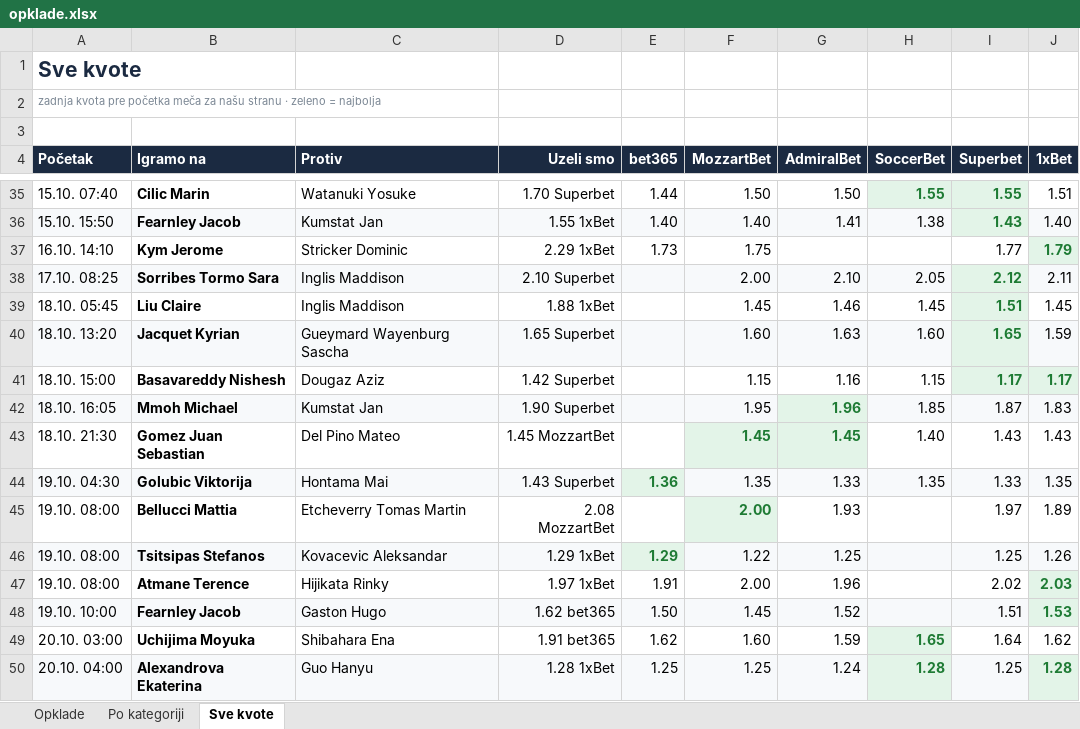
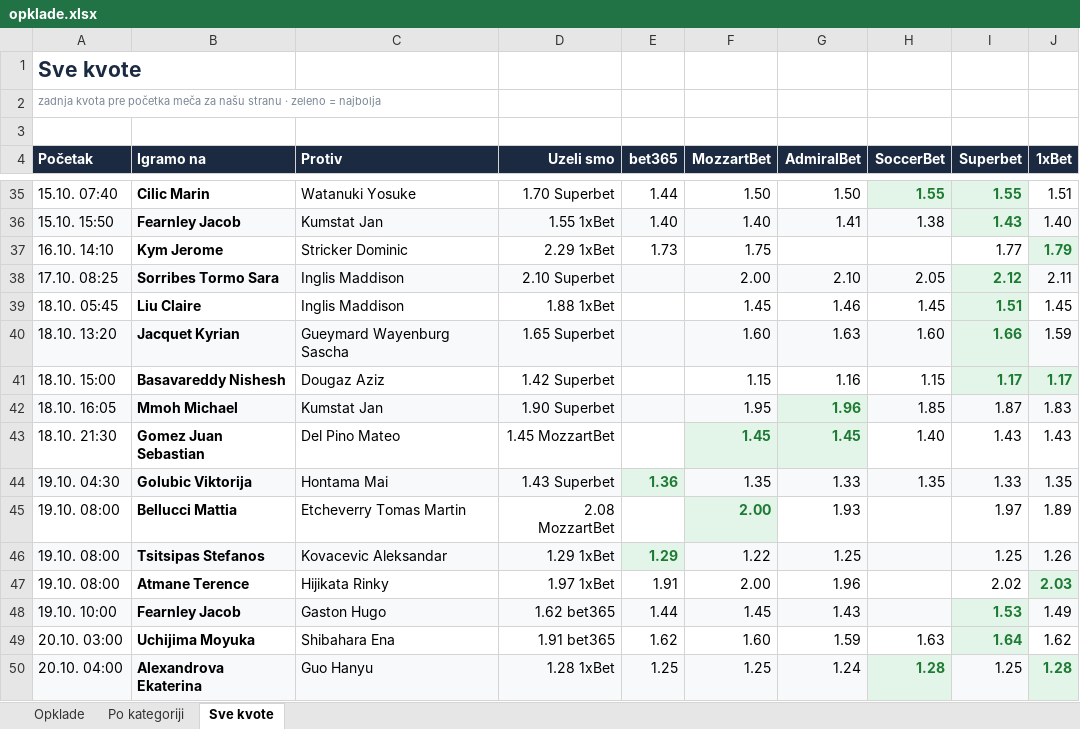
Before and after one commit to andreja69420/pantasocial, an Excel workbook: research/tennis-ml/paper/opklade.xlsx, sheet Sve kvote, drawn as a sheet; only a part is shown, gaps mark what is left out; values as stored, in another font and other column widths than the file's, no borders; the diff names each change by its address in the sheet, - before the commit and + after, or states it on an @@ line.

```diff
--- a/research/tennis-ml/paper/opklade.xlsx (sheet Sve kvote)
+++ b/research/tennis-ml/paper/opklade.xlsx (sheet Sve kvote)
-I40 (Superbet): 1.65
+I40 (Superbet): 1.66
-E48 (bet365): 1.50
+E48 (bet365): 1.44
-G48 (AdmiralBet): 1.52
+G48 (AdmiralBet): 1.43
-I48 (Superbet): 1.51
+I48 (Superbet): 1.53
@@ I48:I49 bold: off → on, text colour: black → #1E7B34 @@
-J48 (1xBet): 1.53
+J48 (1xBet): 1.49
@@ J48 bold: on → off, text colour: #1E7B34 → black @@
-H49 (SoccerBet): 1.65
+H49 (SoccerBet): 1.63
@@ H49 fill: #E3F4E8 → none, bold: on → off, text colour: #1E7B34 → black @@
-I49 fill: none
+I49 fill: #E3F4E8
```
Also changed, not shown: sheet Opklade, 2 other files.
